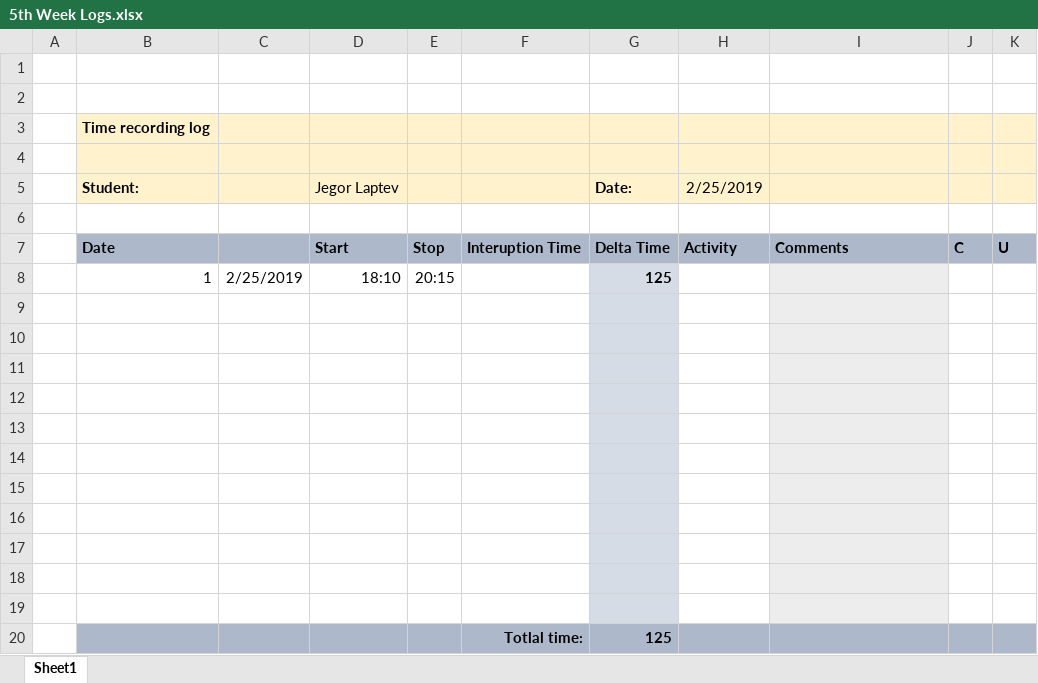
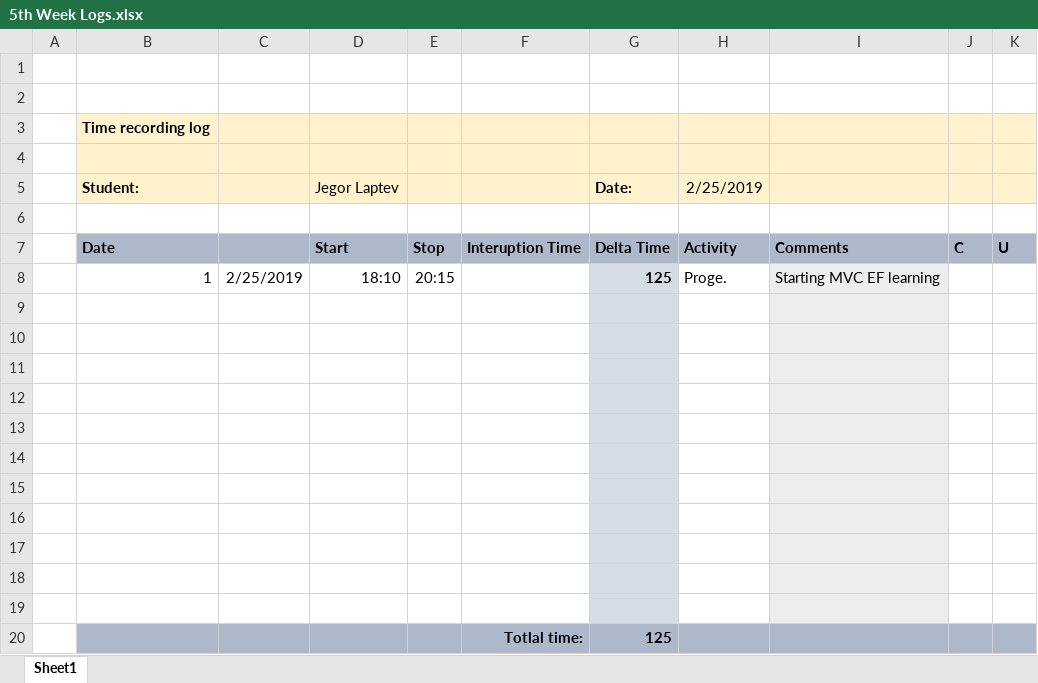
Before and after one commit to SeriousLeCid/ISA2_Jegor_Laptev, an Excel workbook: Logs/5th Week Logs.xlsx, sheet Sheet1, drawn as a sheet; values as stored, in another font and other column widths than the file's, no borders; the diff names each change by its address in the sheet, - before the commit and + after, or states it on an @@ line.

Commit message:
Logs (Vigade parandus)

```diff
--- a/Logs/5th Week Logs.xlsx (sheet Sheet1)
+++ b/Logs/5th Week Logs.xlsx (sheet Sheet1)
-H8 (2/25/2019): (empty)
+H8 (2/25/2019): Proge.
-I8: (empty)
+I8: Starting MVC EF learning
```
